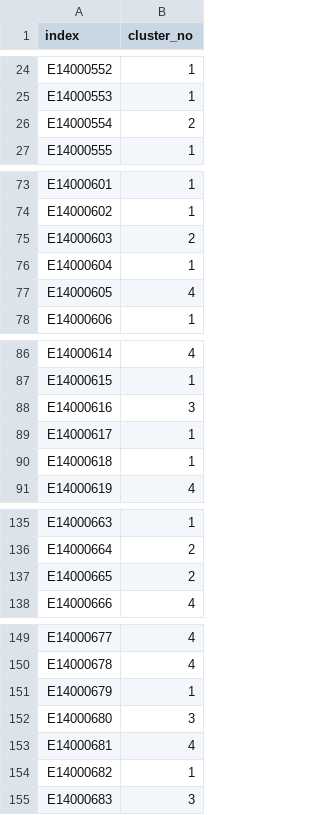
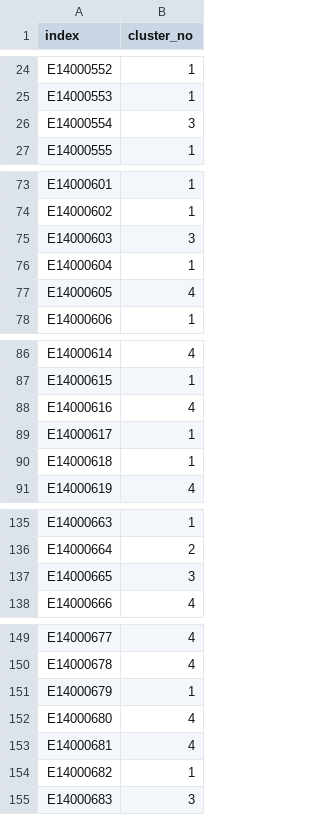
Before and after one commit to mysociety/uk_ruc, a CSV file: data/interim/con_anchor.csv, drawn as a sheet; only a part is shown, gaps mark what is left out; the diff covers the shown part only.

```diff
--- a/data/interim/con_anchor.csv
+++ b/data/interim/con_anchor.csv
@@ -25,3 +25,3 @@ E14000552,1
 E14000553,1
-E14000554,2
+E14000554,3
 E14000555,1
@@ -74,3 +74,3 @@ E14000601,1
 E14000602,1
-E14000603,2
+E14000603,3
 E14000604,1
@@ -87,3 +87,3 @@ E14000614,4
 E14000615,1
-E14000616,3
+E14000616,4
 E14000617,1
@@ -136,3 +136,3 @@ E14000663,1
 E14000664,2
-E14000665,2
+E14000665,3
 E14000666,4
@@ -151,3 +151,3 @@ E14000678,4
 E14000679,1
-E14000680,3
+E14000680,4
 E14000681,4
```
Also changed, not shown: 16 edited cells elsewhere in this file, data/interim/ruc_cluster_con.csv, data/packages/uk_ruc/pcon_ruc.csv, 8 other files.
